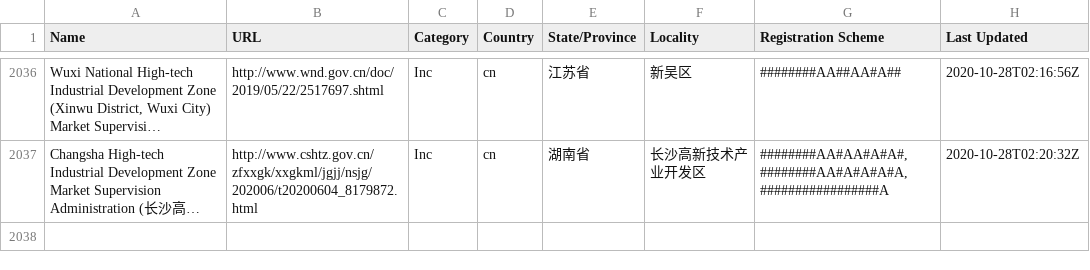
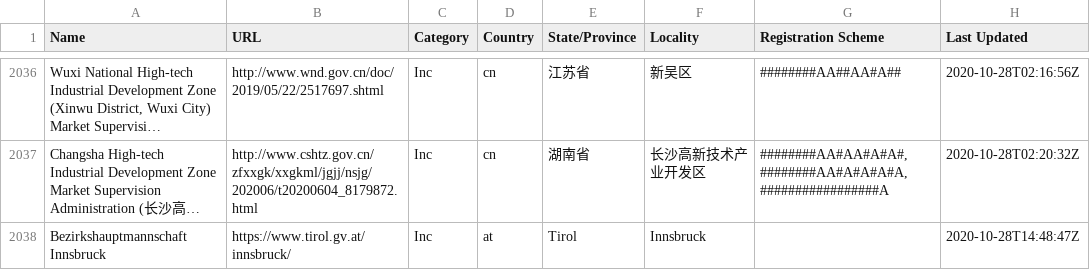
Before and after one commit to digicert/reports, a CSV file: validation-sources/validation-sources.csv, drawn as a sheet; only a part is shown, gaps mark what is left out; long unchanged cells end in …; the diff names each change by its address in the sheet, - before the commit and + after, or states it on an @@ line.

Commit message:
update validation sources csv

```diff
--- a/validation-sources/validation-sources.csv
+++ b/validation-sources/validation-sources.csv
+row 2038: Bezirkshauptmannschaft Innsbruck | https://www.tirol.gv.at/innsbruck/ | Inc | at | Tirol | Innsbruck |  | 2020-10-28T14:48:47Z
```
